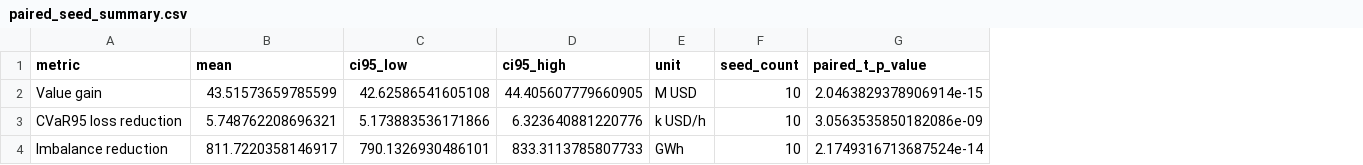
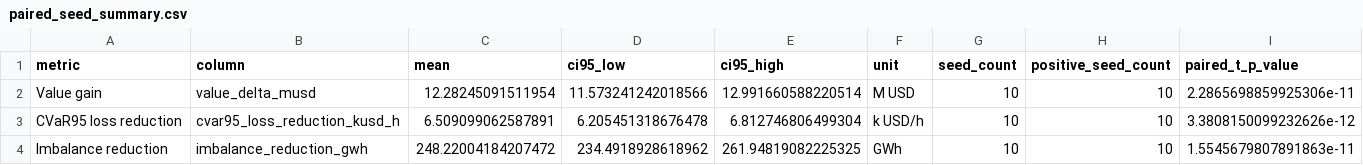
Before and after one commit to habahabadog/weather_narratives_to_solar_market_risk_decisions, a CSV file: data/paired_seed_summary.csv, drawn as a sheet; addresses are those after the commit; the diff names each change by its address in the sheet, - before the commit and + after, or states it on an @@ line.

```diff
--- a/data/paired_seed_summary.csv
+++ b/data/paired_seed_summary.csv
+column B (column), rows 2-4: value_delta_musd | cvar95_loss_reduction_kusd_h | imbalance_reduction_gwh
+column H (positive_seed_count), rows 2-4: all 10
-C2 (mean): 43.51573659785599
+C2 (mean): 12.28245091511954
-D2 (ci95_low): 42.62586541605108
+D2 (ci95_low): 11.573241242018566
-E2 (ci95_high): 44.405607779660905
+E2 (ci95_high): 12.991660588220514
-I2 (paired_t_p_value): 2.0463829378906914e-15
+I2 (paired_t_p_value): 2.2865698859925306e-11
-C3 (mean): 5.748762208696321
+C3 (mean): 6.509099062587891
-D3 (ci95_low): 5.173883536171866
+D3 (ci95_low): 6.205451318676478
-E3 (ci95_high): 6.323640881220776
+E3 (ci95_high): 6.812746806499304
-I3 (paired_t_p_value): 3.0563535850182086e-09
+I3 (paired_t_p_value): 3.3808150099232626e-12
-C4 (mean): 811.7220358146917
+C4 (mean): 248.22004184207472
-D4 (ci95_low): 790.1326930486101
+D4 (ci95_low): 234.4918928618962
-E4 (ci95_high): 833.3113785807733
+E4 (ci95_high): 261.94819082225325
-I4 (paired_t_p_value): 2.1749316713687524e-14
+I4 (paired_t_p_value): 1.5545679807891863e-11
```
Also changed, not shown: data/case_2025_03_07.csv, data/event_day_examples.csv, 16 other files.
